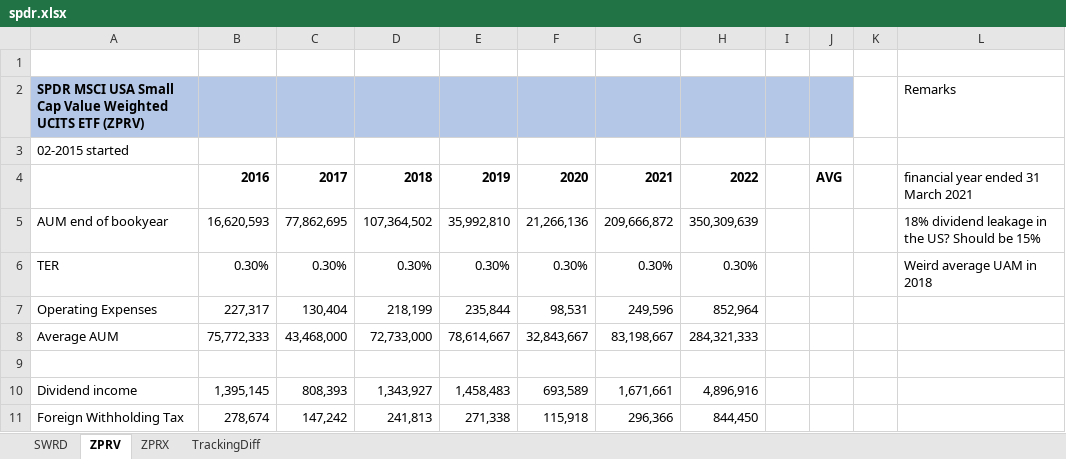
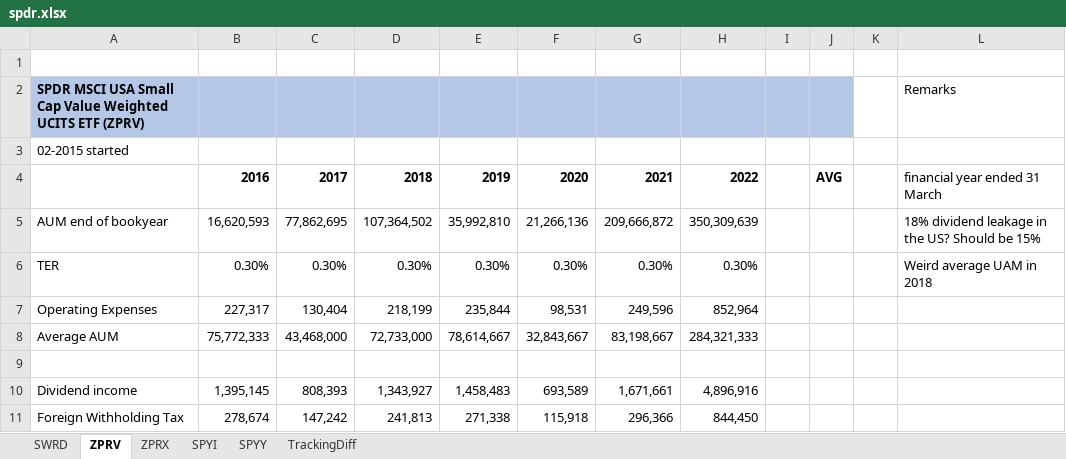
Before and after one commit to gerbenvl/indexfondsen, an Excel workbook: SPDR/spdr.xlsx, sheet ZPRV, drawn as a sheet; only a part is shown; values as stored, in another font and other column widths than the file's, no borders; the diff names each change by its address in the sheet, - before the commit and + after, or states it on an @@ line.

```diff
--- a/SPDR/spdr.xlsx (sheet ZPRV)
+++ b/SPDR/spdr.xlsx (sheet ZPRV)
+sheet tab: SPYI
+sheet tab: SPYY
-L4: financial year ended 31 March 2021
+L4: financial year ended 31 March
```
Also changed, not shown: sheet TrackingDiff, sheet ZPRX, formulas that keep their value, MSCI-ACWI-World-Dividends.xlsx, iShares/iShares-costs.xlsx, 4 other files.
